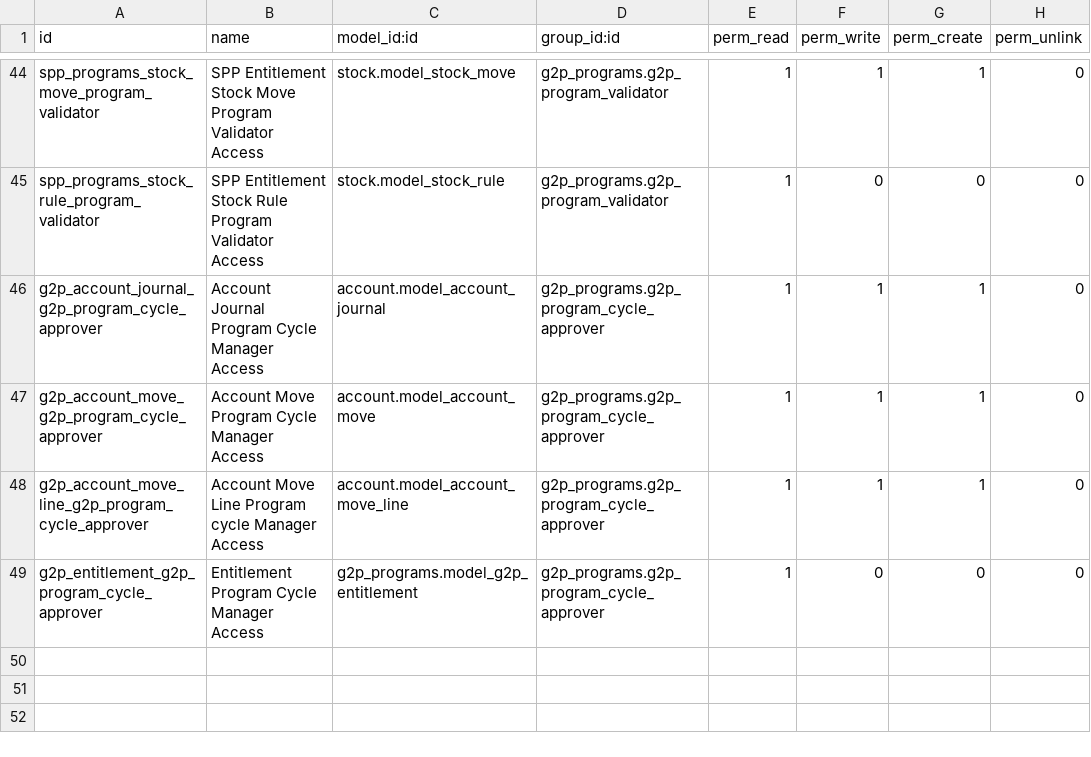
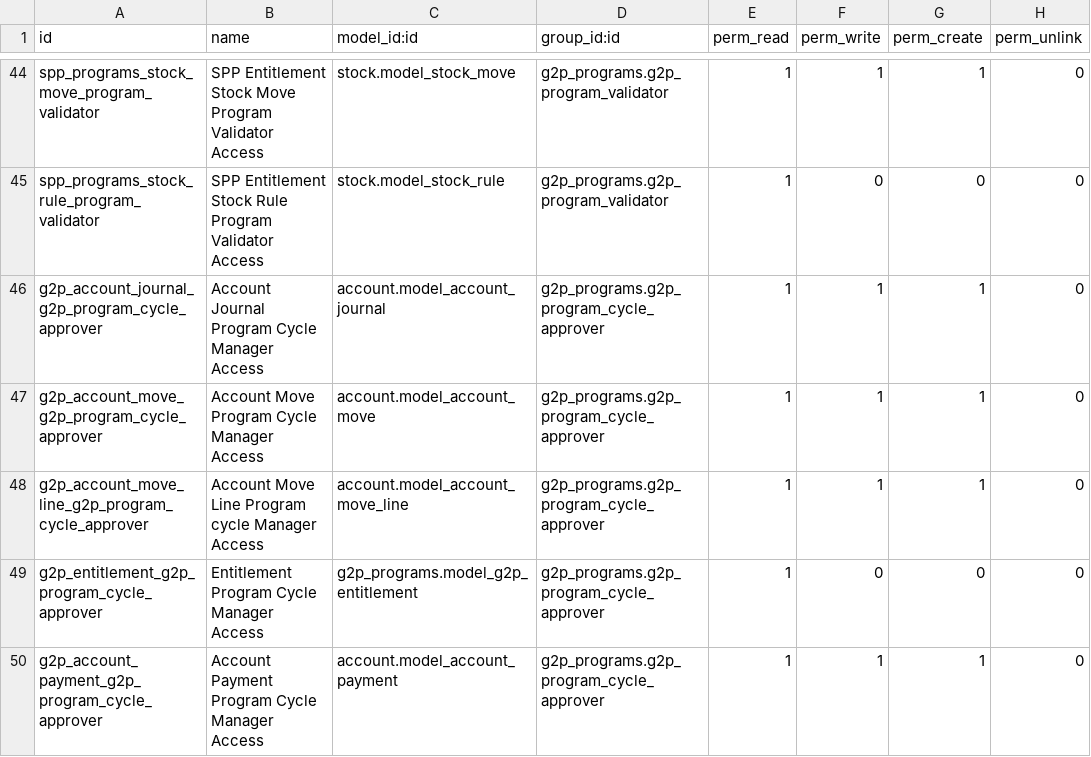
Before and after one commit to openspp-project/openspp-registry, a CSV file: spp_programs/security/ir.model.access.csv, drawn as a sheet; only a part is shown, gaps mark what is left out; the diff names each change by its address in the sheet, - before the commit and + after, or states it on an @@ line.

Commit message:
[IMP] spp_programs: account_payment

```diff
--- a/spp_programs/security/ir.model.access.csv
+++ b/spp_programs/security/ir.model.access.csv
+row 50: g2p_account_payment_g2p_program_cycle_approver | Account Payment Program Cycle Manager Access | account.model_account_payment | g2p_programs.g2p_program_cycle_approver | 1 | 1 | 1 | 0
```
